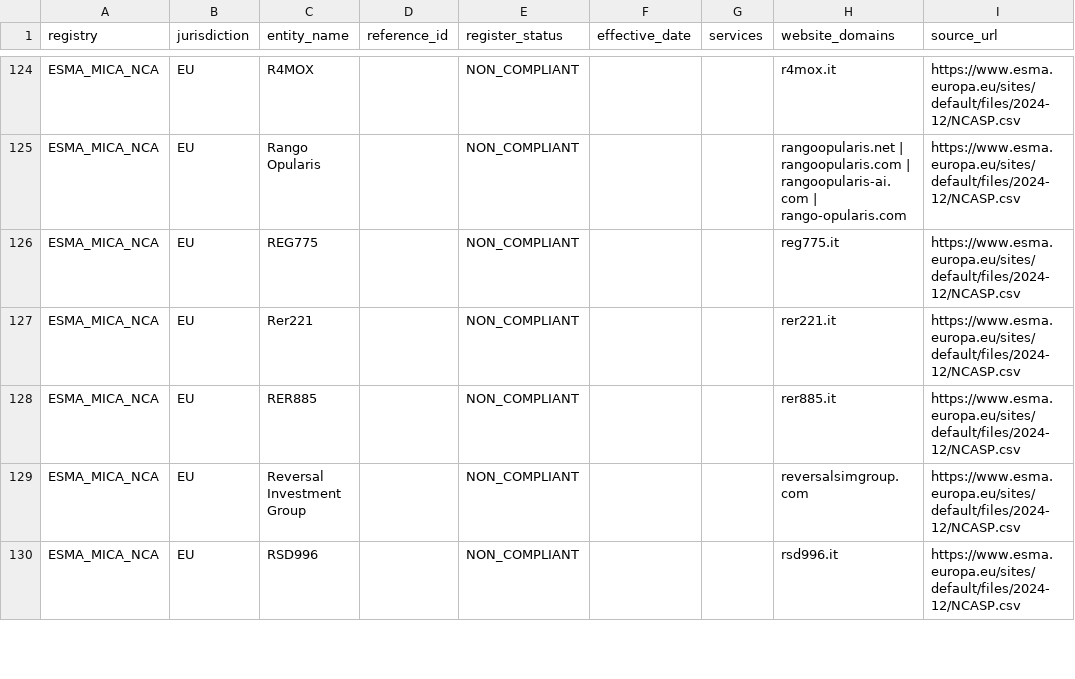
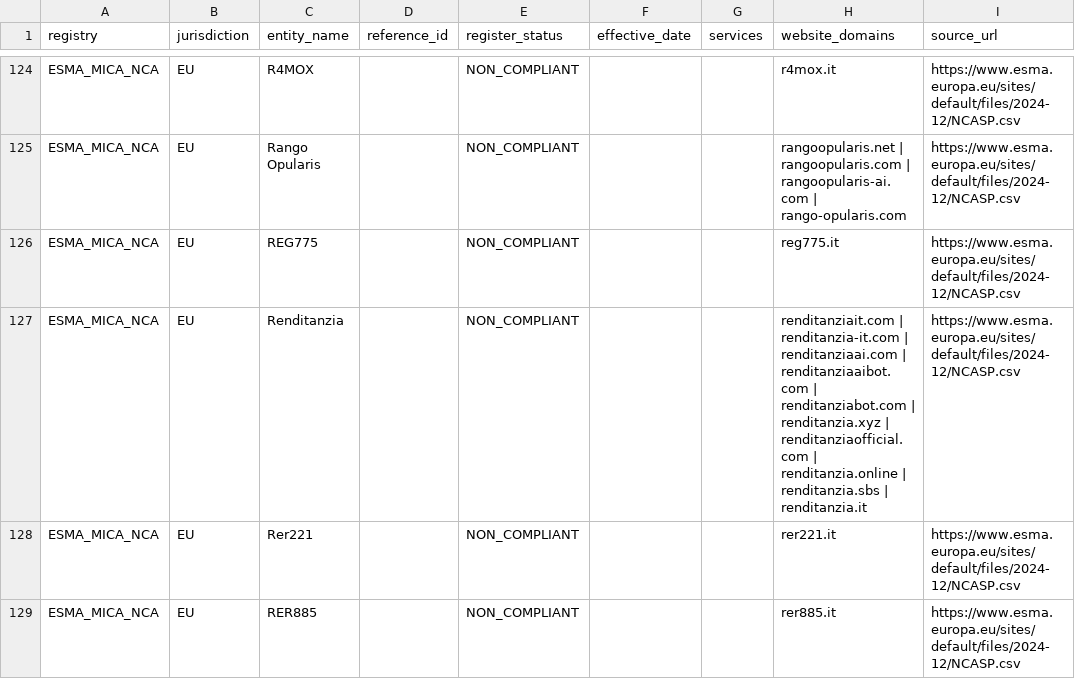
Before and after one commit to takame-io/exchange-registers, a CSV file: registers/ESMA_MICA_NCA.csv, drawn as a sheet; only a part is shown, gaps mark what is left out; the shorter side is filled out with more unchanged rows; the diff names each change by its address in the sheet, - before the commit and + after, or states it on an @@ line.

```diff
--- a/registers/ESMA_MICA_NCA.csv
+++ b/registers/ESMA_MICA_NCA.csv
+row 127: ESMA_MICA_NCA | EU | Renditanzia |  | NON_COMPLIANT |  |  | renditanziait.com | renditanzia-it.com | renditanziaai.com | renditanziaaibot.com | renditanziabot.com | renditanzia.xyz | renditanziaofficial.com | renditanzia.online | renditanzia.sbs | renditanzia.it | https://www.esma.europa.eu/sites/default/files/2024-12/NCASP.csv
```
Also changed, not shown: exchange_records.csv, registers/AMF_FR.csv, 6 other files.
